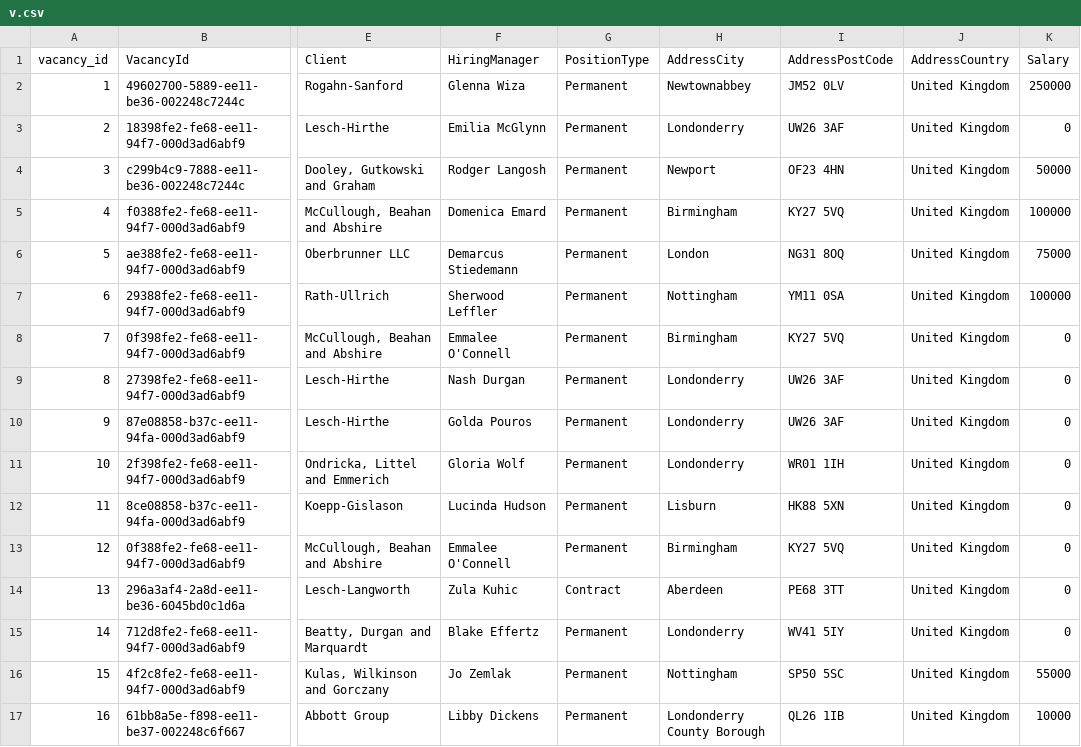
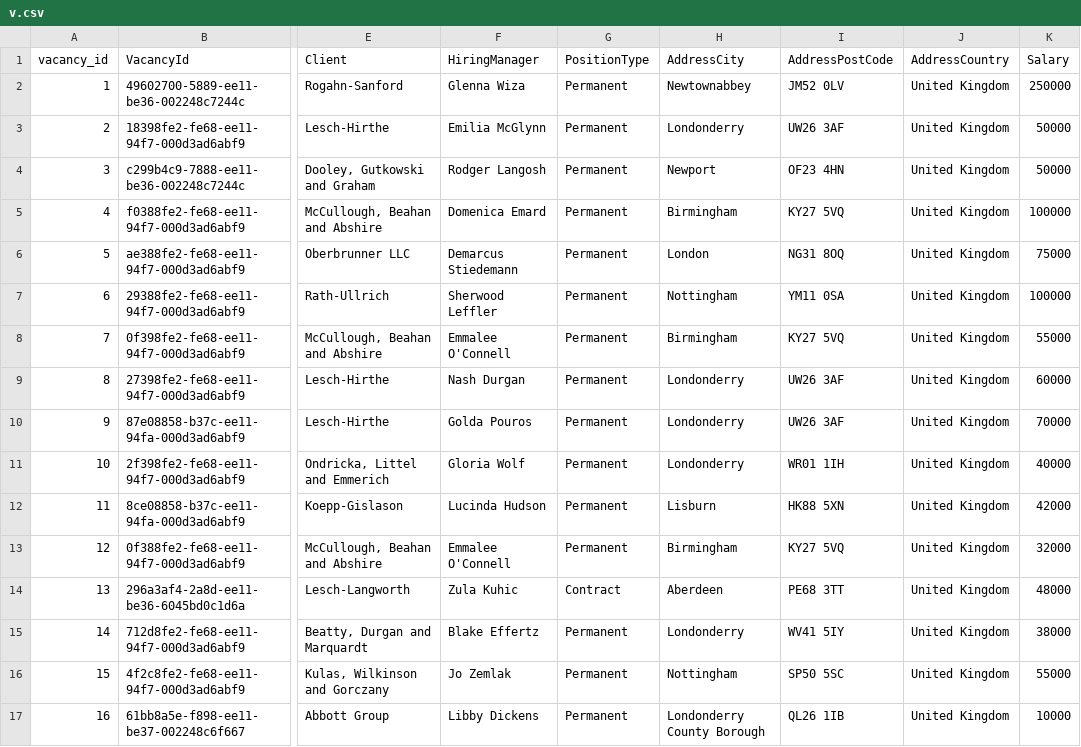
Before and after one commit to dazology/dataset, a CSV file: v.csv, drawn as a sheet; only a part is shown, gaps mark what is left out; the diff covers the shown part only; the diff names each change by its address in the sheet, - before the commit and + after, or states it on an @@ line.

Commit message:
Update v.csv

```diff
--- a/v.csv
+++ b/v.csv
-K3 (Salary): 0
+K3 (Salary): 50000
-K8 (Salary): 0
+K8 (Salary): 55000
-K9 (Salary): 0
+K9 (Salary): 60000
-K10 (Salary): 0
+K10 (Salary): 70000
-K11 (Salary): 0
+K11 (Salary): 40000
-K12 (Salary): 0
+K12 (Salary): 42000
-K13 (Salary): 0
+K13 (Salary): 32000
-K14 (Salary): 0
+K14 (Salary): 48000
-K15 (Salary): 0
+K15 (Salary): 38000
```
Also changed, not shown: 27 edited cells elsewhere in this file.
